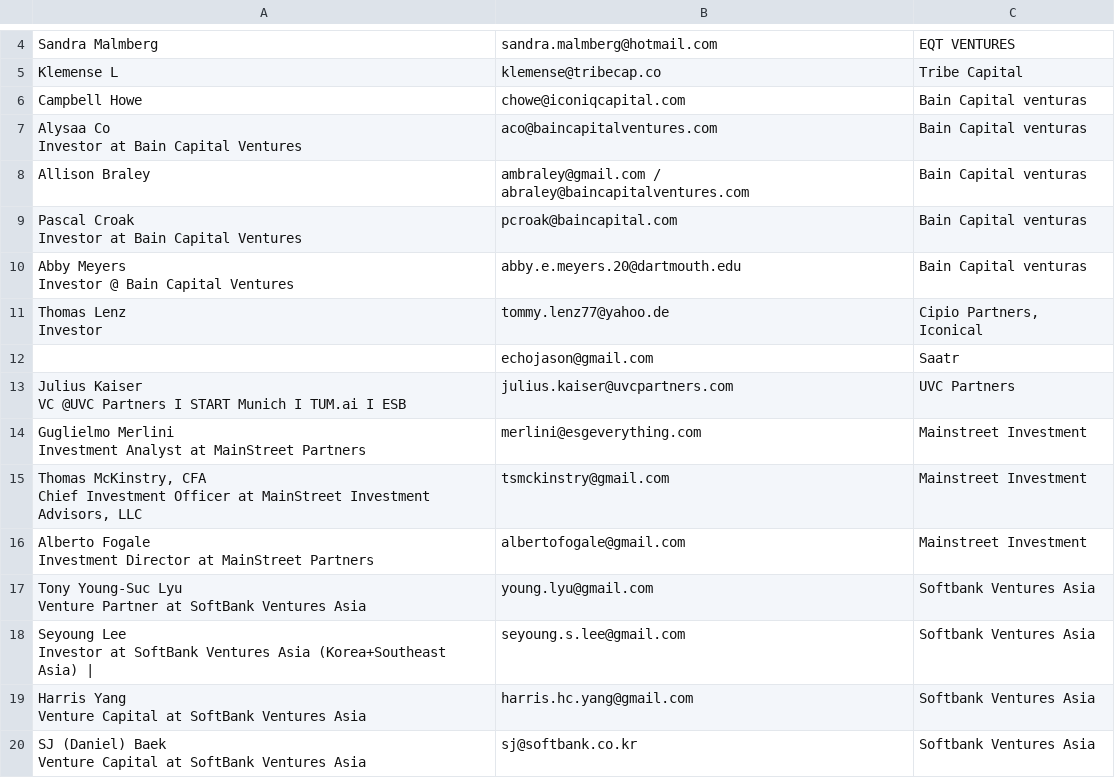
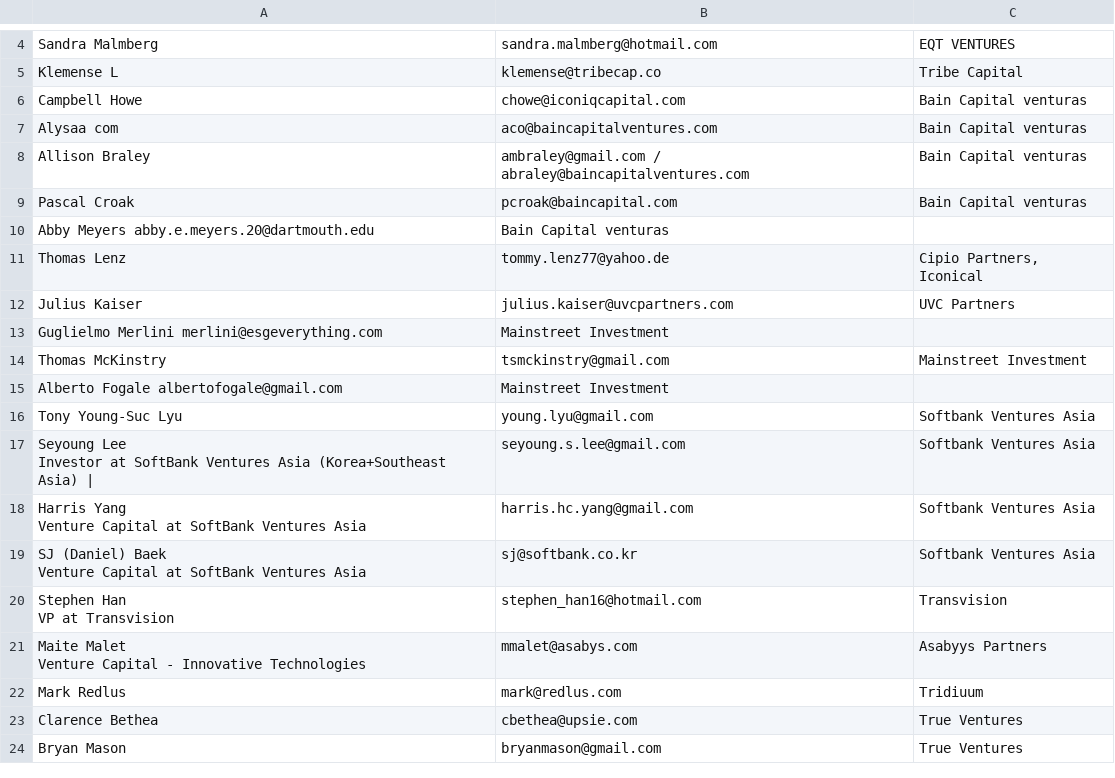
Before and after one commit to EvannR/Teral_2023, a CSV file: investor.csv, drawn as a sheet; only a part is shown, gaps mark what is left out; the shorter side is filled out with more unchanged rows.

Commit message:
update

```diff
--- a/investor.csv
+++ b/investor.csv
@@ -6,22 +6,12 @@ Klemense L	klemense@tribecap.co	Tribe Capital
 Campbell Howe	chowe@iconiqcapital.com	Bain Capital venturas
-"Alysaa Co
-Investor at Bain Capital Ventures"	aco@baincapitalventures.com	Bain Capital venturas
+Alysaa com 	aco@baincapitalventures.com	Bain Capital venturas
 Allison Braley	ambraley@gmail.com / abraley@baincapitalventures.com	Bain Capital venturas
-"Pascal Croak
-Investor at Bain Capital Ventures"	pcroak@baincapital.com	Bain Capital venturas
-"Abby Meyers
-Investor @ Bain Capital Ventures"	abby.e.meyers.20@dartmouth.edu	Bain Capital venturas
-"Thomas Lenz
-Investor"	tommy.lenz77@yahoo.de	Cipio Partners, Iconical
-	echojason@gmail.com	Saatr
-"Julius Kaiser
-VC @UVC Partners I START Munich I TUM.ai I ESB"	julius.kaiser@uvcpartners.com	UVC Partners
-"Guglielmo Merlini
-Investment Analyst at MainStreet Partners"	merlini@esgeverything.com	Mainstreet Investment
-"Thomas McKinstry, CFA
-Chief Investment Officer at MainStreet Investment Advisors, LLC"	tsmckinstry@gmail.com	Mainstreet Investment
-"Alberto Fogale
-Investment Director at MainStreet Partners"	albertofogale@gmail.com	Mainstreet Investment
-"Tony Young-Suc Lyu
-Venture Partner at SoftBank Ventures Asia"	young.lyu@gmail.com	Softbank Ventures Asia
+Pascal Croak	pcroak@baincapital.com	Bain Capital venturas
+Abby Meyers abby.e.meyers.20@dartmouth.edu	Bain Capital venturas
+Thomas Lenz	tommy.lenz77@yahoo.de	Cipio Partners, Iconical
+Julius Kaiser 	julius.kaiser@uvcpartners.com	UVC Partners
+Guglielmo Merlini merlini@esgeverything.com	Mainstreet Investment
+Thomas McKinstry	tsmckinstry@gmail.com	Mainstreet Investment
+Alberto Fogale albertofogale@gmail.com	Mainstreet Investment
+Tony Young-Suc Lyu 	young.lyu@gmail.com	Softbank Ventures Asia
 "Seyoung Lee
```
